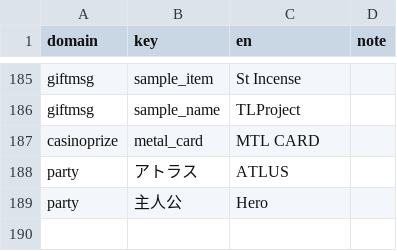
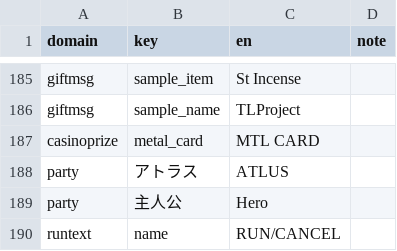
Before and after one commit to ayla6/megami-ibunroku-persona-translation, a TSV file: translation/manual/terms.tsv, drawn as a sheet; only a part is shown, gaps mark what is left out.

Commit message:
QoL: run in dungeons, upper-right movement, and the option graph
Run in dungeons (--qol=run): hold Cross to walk and turn at double speed
in the 3D dungeons. The run action is the controller page's twentieth
action, named RUN/CANCEL, and the walk and turn hooks keep all nine
advances per tile while drawing five then four frames.

Upper-right movement (--qol=upright): the PSP's Upward Movement
Orientation = Upper Right in the 2D rooms. Only AdvFieldRun's four
direction constants change, so branch priority, scripted walks, triggers
and facing stay retail.

Both ship as release options. The patch graph is now one add-<option>
file per option (ten files, 256 choices) plus the two rev conversions,
and every manifest row records whether a step verifies with xdelta's
checksums or the whole target's SHA-256. The web patcher reads the same
manifest, and its option wording is generated from tools/release_options.json.
write_guard's listing parser takes the tree root so tests can assemble
an isolated mirror.

```diff
--- a/translation/manual/terms.tsv
+++ b/translation/manual/terms.tsv
@@ -189 +189,2 @@ party	アトラス	ATLUS
 party	主人公	Hero	
+runtext	name	RUN/CANCEL	
```
Also changed, not shown: 27 other files.
